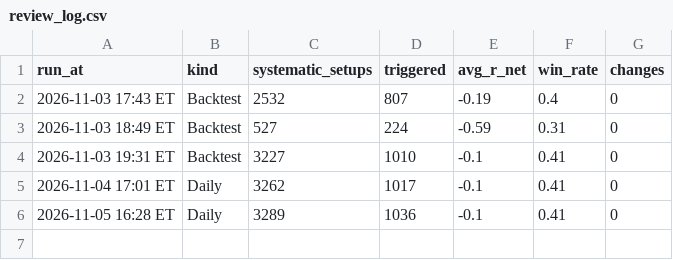
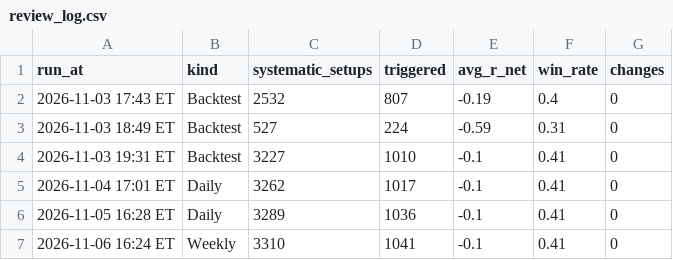
Before and after one commit to Ron1415/fvg-scanner, a CSV file: review_log.csv, drawn as a sheet.

```diff
--- a/review_log.csv
+++ b/review_log.csv
@@ -6 +6,2 @@ run_at,kind,systematic_setups,triggered,avg_r_net,win_rate,changes
 2026-11-05 16:28 ET,Daily,3289,1036,-0.1,0.41,0
+2026-11-06 16:24 ET,Weekly,3310,1041,-0.1,0.41,0
```
Also changed, not shown: 5 other files.
